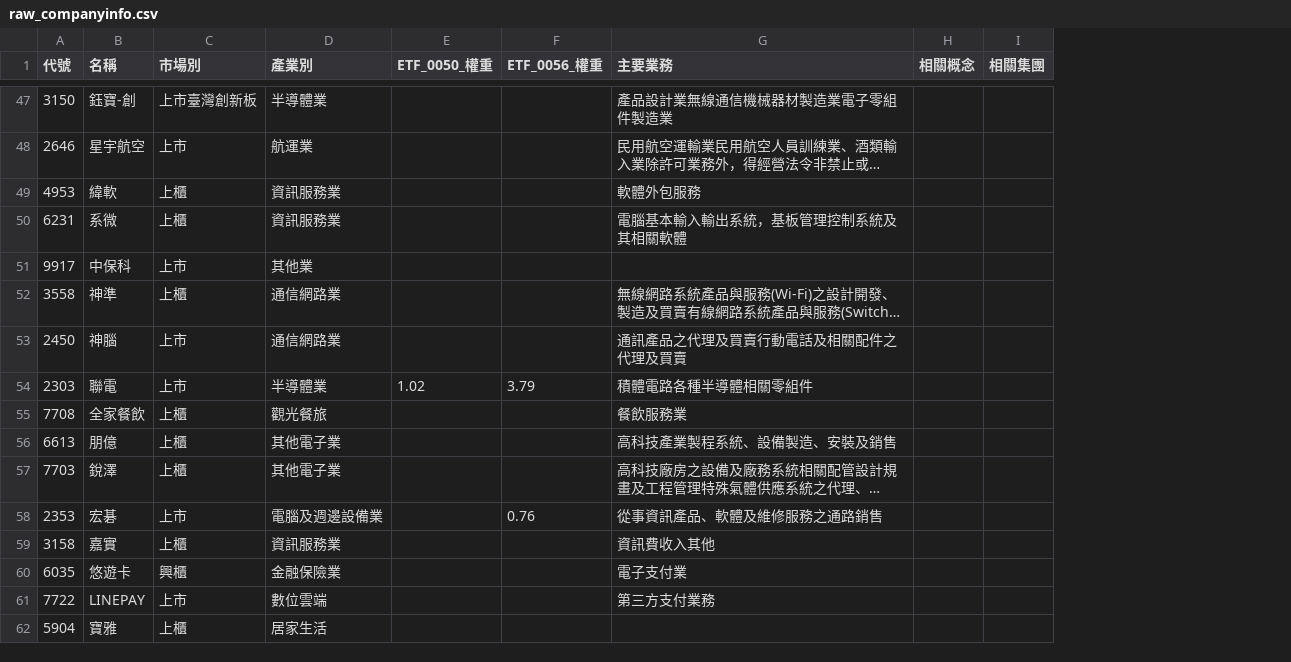
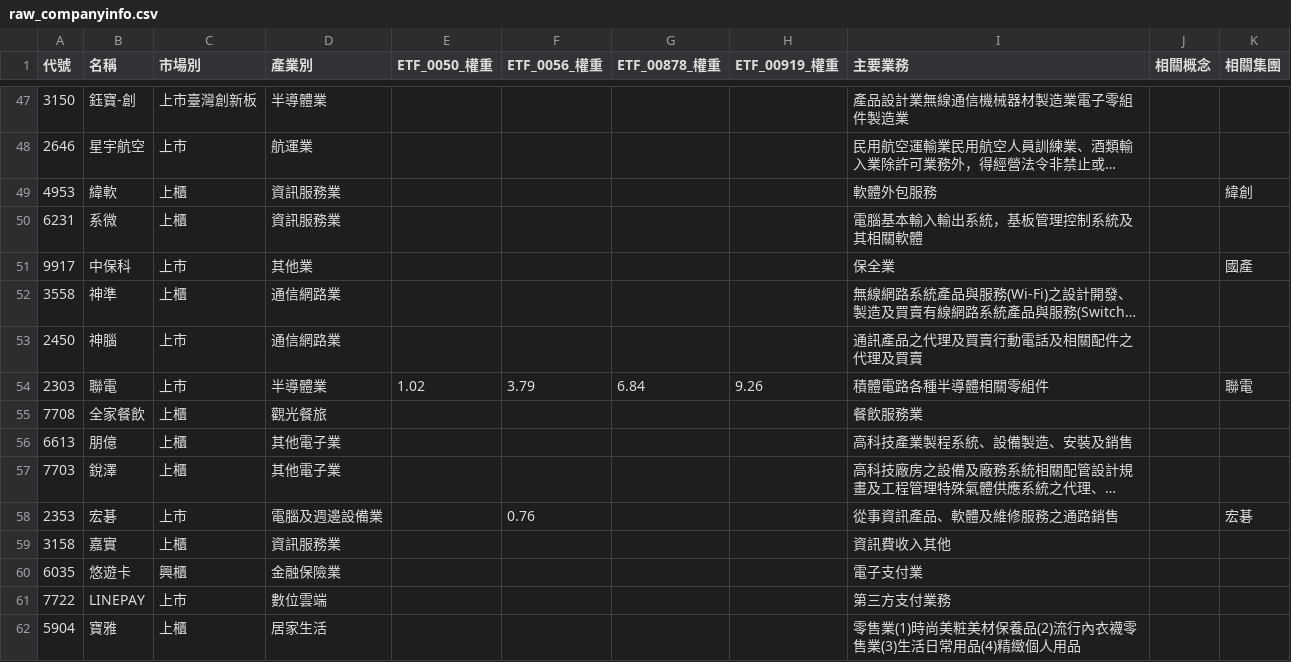
Before and after one commit to wenchiehlee-investment/Python-Actions.GoodInfo.CompanyInfo, a CSV file: raw_companyinfo.csv, drawn as a sheet; only a part is shown, gaps mark what is left out; long unchanged cells end in …; addresses are those after the commit; the diff covers the shown part only; the diff names each change by its address in the sheet, - before the commit and + after, or states it on an @@ line.

```diff
--- a/raw_companyinfo.csv
+++ b/raw_companyinfo.csv
+column G (ETF_00878_權重), row 54: 6.84
+column H (ETF_00919_權重), row 54: 9.26
-K49 (相關集團): (empty)
+K49 (相關集團): 緯創
-I51 (主要業務): (empty)
+I51 (主要業務): 保全業
-K51 (相關集團): (empty)
+K51 (相關集團): 國產
-K54 (相關集團): (empty)
+K54 (相關集團): 聯電
-K58 (相關集團): (empty)
+K58 (相關集團): 宏碁
-I62 (主要業務): (empty)
+I62 (主要業務): 零售業(1)時尚美粧美材保養品(2)流行內衣襪零售業(3)生活日常用品(4)精緻個人用品
```
Also changed, not shown: 47 edited cells elsewhere in this file.
